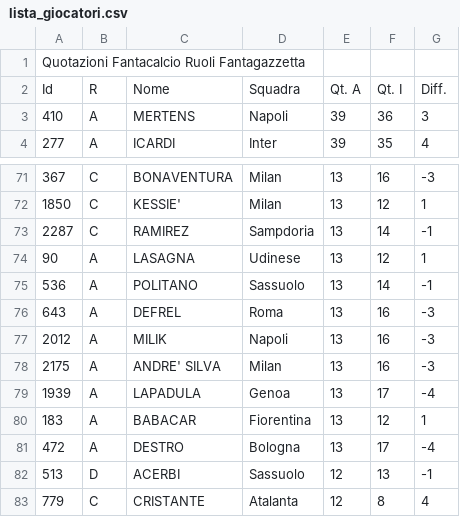
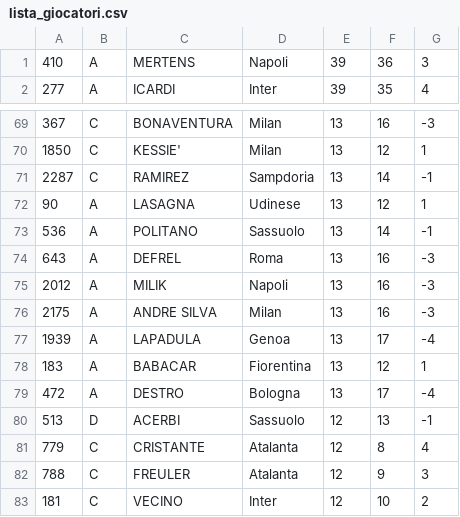
Before and after one commit to paserv/GAE, a CSV file: fantatitolari/static/lista_giocatori.csv, drawn as a sheet; only a part is shown, gaps mark what is left out; the shorter side is filled out with more unchanged rows.

```diff
--- a/fantatitolari/static/lista_giocatori.csv
+++ b/fantatitolari/static/lista_giocatori.csv
@@ -1,3 +1 @@
-Quotazioni Fantacalcio Ruoli Fantagazzetta;;;;;;
-Id;R;Nome;Squadra;Qt. A;Qt. I;Diff.
 410;A;MERTENS;Napoli;39;36;3
@@ -77,3 +75,3 @@ Id;R;Nome;Squadra;Qt. A;Qt. I;Diff.
 2012;A;MILIK;Napoli;13;16;-3
-2175;A;ANDRE' SILVA;Milan;13;16;-3
+2175;A;ANDRE SILVA;Milan;13;16;-3
 1939;A;LAPADULA;Genoa;13;17;-4
```
Also changed, not shown: 13 other files.
